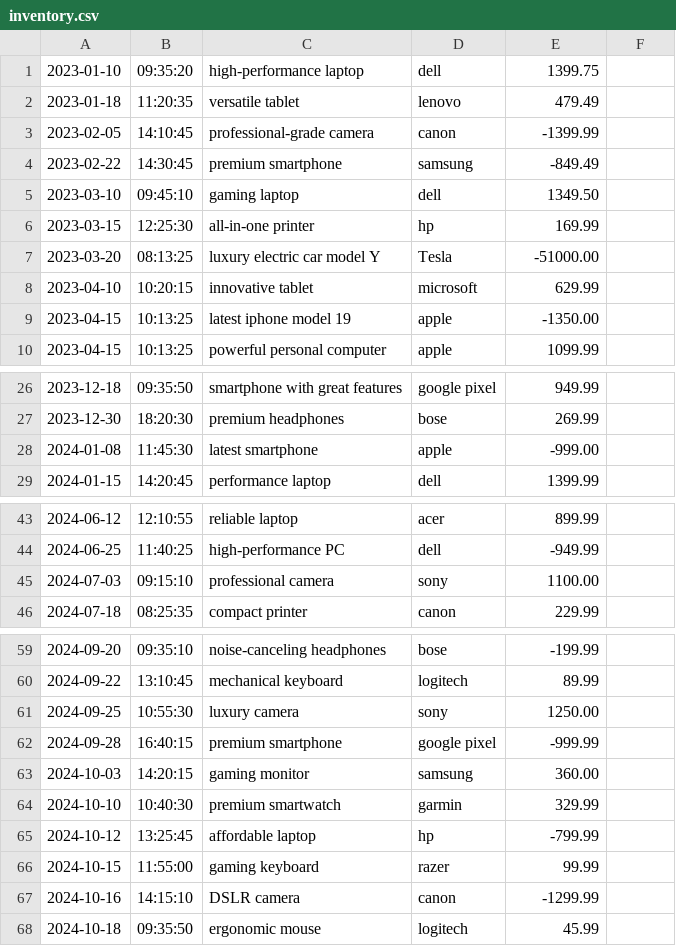
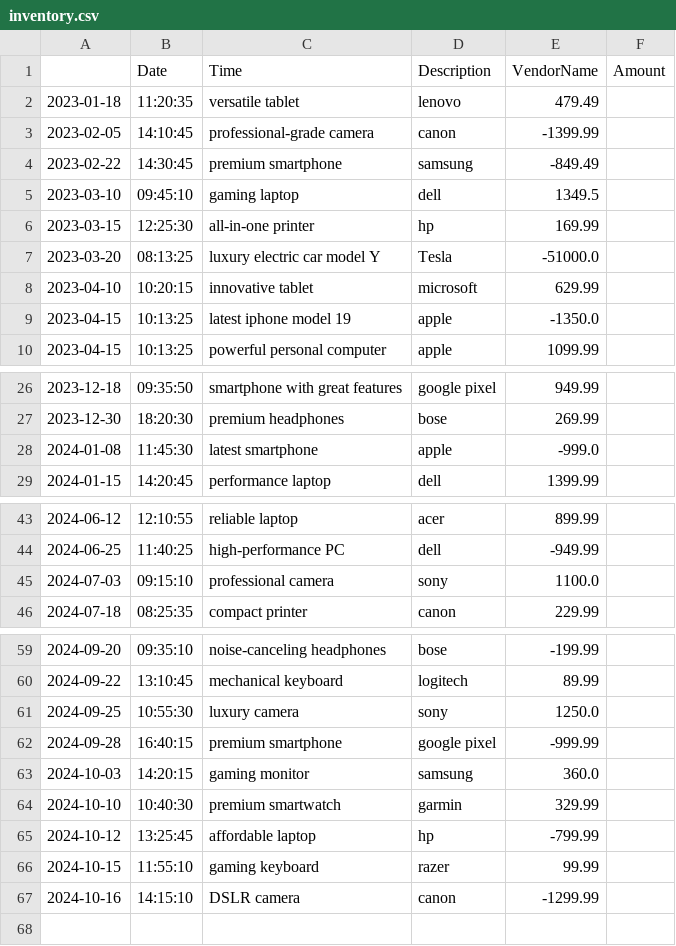
Before and after one commit to YearUp-PluralSight-Backend/AccountingLedgerApp, a CSV file: inventory.csv, drawn as a sheet; only a part is shown, gaps mark what is left out.

Commit message:
fixing the report class method Month to Date| add the formatInput method

```diff
--- a/inventory.csv
+++ b/inventory.csv
@@ -1,2 +1,2 @@
-2023-01-10|09:35:20|high-performance laptop|dell|1399.75
+|Date|Time|Description|VendorName|Amount
 2023-01-18|11:20:35|versatile tablet|lenovo|479.49
@@ -4,7 +4,7 @@
 2023-02-22|14:30:45|premium smartphone|samsung|-849.49
-2023-03-10|09:45:10|gaming laptop|dell|1349.50
+2023-03-10|09:45:10|gaming laptop|dell|1349.5
 2023-03-15|12:25:30|all-in-one printer|hp|169.99
-2023-03-20|08:13:25|luxury electric car model Y|Tesla|-51000.00
+2023-03-20|08:13:25|luxury electric car model Y|Tesla|-51000.0
 2023-04-10|10:20:15|innovative tablet|microsoft|629.99
-2023-04-15|10:13:25|latest iphone model 19|apple|-1350.00
+2023-04-15|10:13:25|latest iphone model 19|apple|-1350.0
 2023-04-15|10:13:25|powerful personal computer|apple|1099.99
@@ -27,3 +27,3 @@
 2023-12-30|18:20:30|premium headphones|bose|269.99
-2024-01-08|11:45:30|latest smartphone|apple|-999.00
+2024-01-08|11:45:30|latest smartphone|apple|-999.0
 2024-01-15|14:20:45|performance laptop|dell|1399.99
@@ -44,3 +44,3 @@
 2024-06-25|11:40:25|high-performance PC|dell|-949.99
-2024-07-03|09:15:10|professional camera|sony|1100.00
+2024-07-03|09:15:10|professional camera|sony|1100.0
 2024-07-18|08:25:35|compact printer|canon|229.99
@@ -60,9 +60,8 @@
 2024-09-22|13:10:45|mechanical keyboard|logitech|89.99
-2024-09-25|10:55:30|luxury camera|sony|1250.00
+2024-09-25|10:55:30|luxury camera|sony|1250.0
 2024-09-28|16:40:15|premium smartphone|google pixel|-999.99
-2024-10-03|14:20:15|gaming monitor|samsung|360.00
+2024-10-03|14:20:15|gaming monitor|samsung|360.0
 2024-10-10|10:40:30|premium smartwatch|garmin|329.99
 2024-10-12|13:25:45|affordable laptop|hp|-799.99
-2024-10-15|11:55:00|gaming keyboard|razer|99.99
+2024-10-15|11:55:10|gaming keyboard|razer|99.99
 2024-10-16|14:15:10|DSLR camera|canon|-1299.99
-2024-10-18|09:35:50|ergonomic mouse|logitech|45.99
```
Also changed, not shown: 5 other files.
